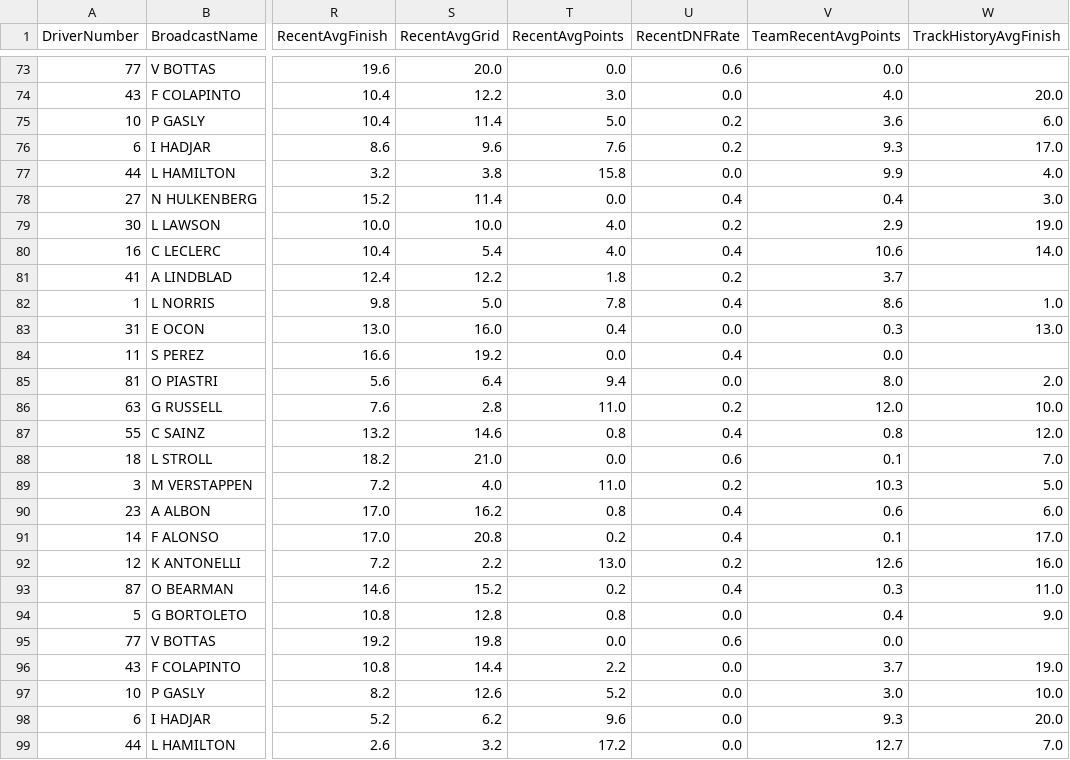
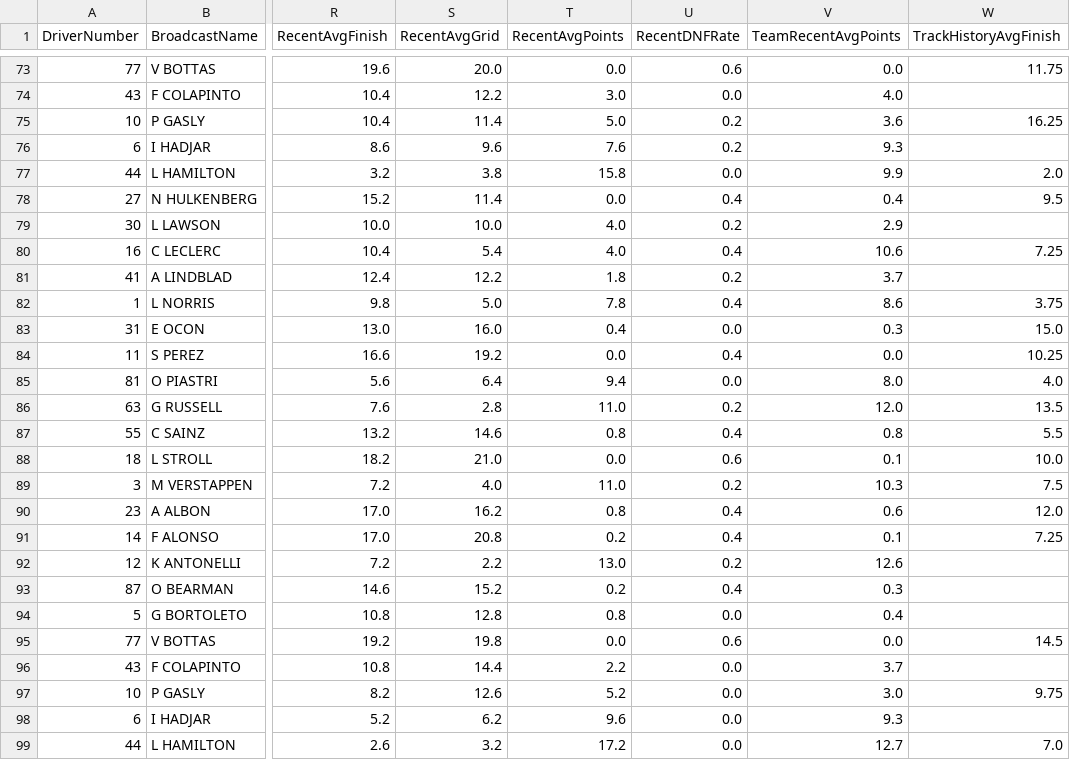
Before and after one commit to Kummorrii/f1-race-predictor, a CSV file: f1_data/test.csv, drawn as a sheet; only a part is shown, gaps mark what is left out; the diff covers the shown part only; the diff names each change by its address in the sheet, - before the commit and + after, or states it on an @@ line.

```diff
--- a/f1_data/test.csv
+++ b/f1_data/test.csv
-W73 (TrackHistoryAvgFinish): (empty)
+W73 (TrackHistoryAvgFinish): 11.75
-W74 (TrackHistoryAvgFinish): 20.0
+W74 (TrackHistoryAvgFinish): (empty)
-W75 (TrackHistoryAvgFinish): 6.0
+W75 (TrackHistoryAvgFinish): 16.25
-W76 (TrackHistoryAvgFinish): 17.0
+W76 (TrackHistoryAvgFinish): (empty)
-W77 (TrackHistoryAvgFinish): 4.0
+W77 (TrackHistoryAvgFinish): 2.0
-W78 (TrackHistoryAvgFinish): 3.0
+W78 (TrackHistoryAvgFinish): 9.5
-W79 (TrackHistoryAvgFinish): 19.0
+W79 (TrackHistoryAvgFinish): (empty)
-W80 (TrackHistoryAvgFinish): 14.0
+W80 (TrackHistoryAvgFinish): 7.25
-W82 (TrackHistoryAvgFinish): 1.0
+W82 (TrackHistoryAvgFinish): 3.75
-W83 (TrackHistoryAvgFinish): 13.0
+W83 (TrackHistoryAvgFinish): 15.0
-W84 (TrackHistoryAvgFinish): (empty)
+W84 (TrackHistoryAvgFinish): 10.25
-W85 (TrackHistoryAvgFinish): 2.0
+W85 (TrackHistoryAvgFinish): 4.0
-W86 (TrackHistoryAvgFinish): 10.0
+W86 (TrackHistoryAvgFinish): 13.5
-W87 (TrackHistoryAvgFinish): 12.0
+W87 (TrackHistoryAvgFinish): 5.5
-W88 (TrackHistoryAvgFinish): 7.0
+W88 (TrackHistoryAvgFinish): 10.0
-W89 (TrackHistoryAvgFinish): 5.0
+W89 (TrackHistoryAvgFinish): 7.5
-W90 (TrackHistoryAvgFinish): 6.0
+W90 (TrackHistoryAvgFinish): 12.0
-W91 (TrackHistoryAvgFinish): 17.0
+W91 (TrackHistoryAvgFinish): 7.25
-W92 (TrackHistoryAvgFinish): 16.0
+W92 (TrackHistoryAvgFinish): (empty)
-W93 (TrackHistoryAvgFinish): 11.0
+W93 (TrackHistoryAvgFinish): (empty)
-W94 (TrackHistoryAvgFinish): 9.0
+W94 (TrackHistoryAvgFinish): (empty)
-W95 (TrackHistoryAvgFinish): (empty)
+W95 (TrackHistoryAvgFinish): 14.5
-W96 (TrackHistoryAvgFinish): 19.0
+W96 (TrackHistoryAvgFinish): (empty)
-W97 (TrackHistoryAvgFinish): 10.0
+W97 (TrackHistoryAvgFinish): 9.75
-W98 (TrackHistoryAvgFinish): 20.0
+W98 (TrackHistoryAvgFinish): (empty)
```
Also changed, not shown: 52 edited cells elsewhere in this file, simulation_results.csv, 9 other files.
